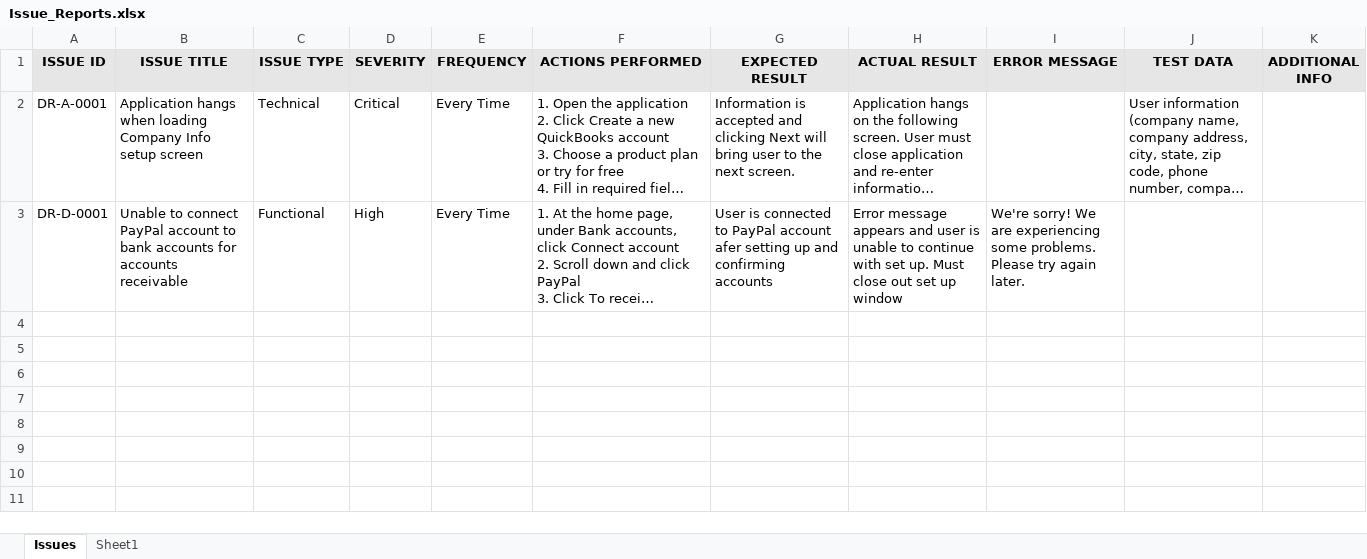
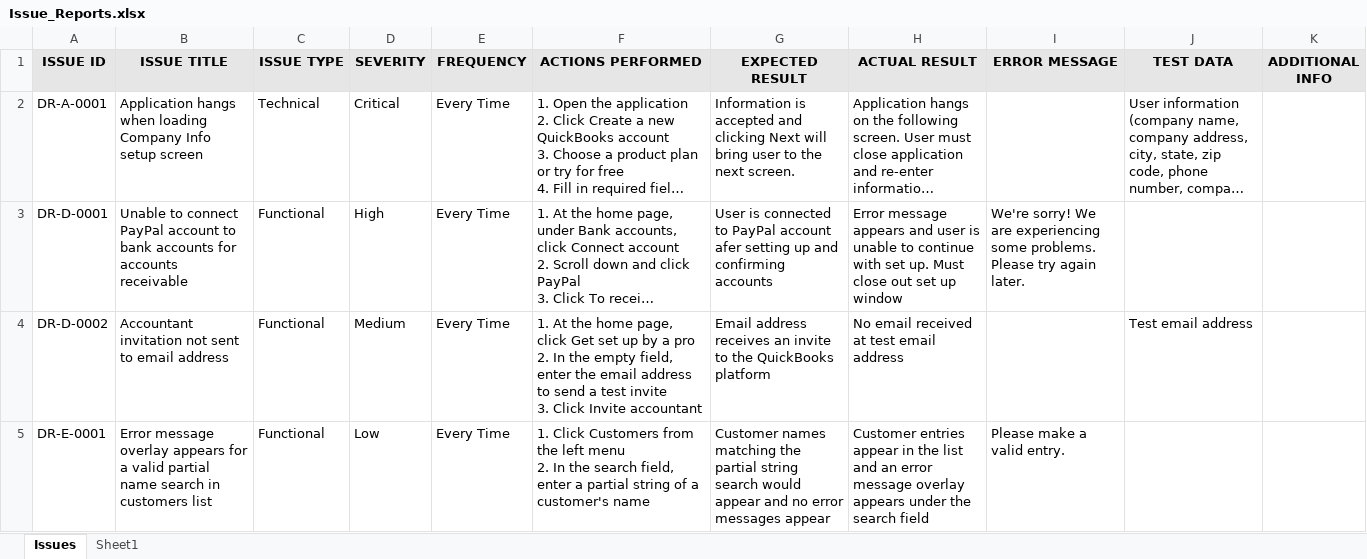
Before and after one commit to vleung1/QA-Portfolio, an Excel workbook: Vincent_Leung_Portfolio_2016/Issue_Reports.xlsx, sheet Issues, drawn as a sheet; only a part is shown; long unchanged cells end in …; values as stored, in another font and other column widths than the file's, no borders; ↵ is a line break in a cell; the diff covers the shown part only; the diff names each change by its address in the sheet, - before the commit and + after, or states it on an @@ line.

```diff
--- a/Vincent_Leung_Portfolio_2016/Issue_Reports.xlsx (sheet Issues)
+++ b/Vincent_Leung_Portfolio_2016/Issue_Reports.xlsx (sheet Issues)
+row 4: DR-D-0002 | Accountant invitation not sent to email address | Functional | Medium | Every Time | 1. At the home page, click Get set up by a pro ↵ 2. In the empty field, enter the email address to send a test invite ↵ 3. Click Invite accountant | Email address receives an invite to the QuickBooks platform | No email received at test email address |  | Test email address
+row 5: DR-E-0001 | Error message overlay appears for a valid partial name search in customers list | Functional | Low | Every Time | 1. Click Customers from the left menu ↵ 2. In the search field, enter a partial string of a customer's name | Customer names matching the partial string search would appear and no error messages appear | Customer entries appear in the list and an error message overlay appears under the search field | Please make a valid entry.
```
Also changed, not shown: 6 added rows elsewhere in this sheet, Vincent_Leung_Portfolio_2016/Test_Cases.xlsx.
